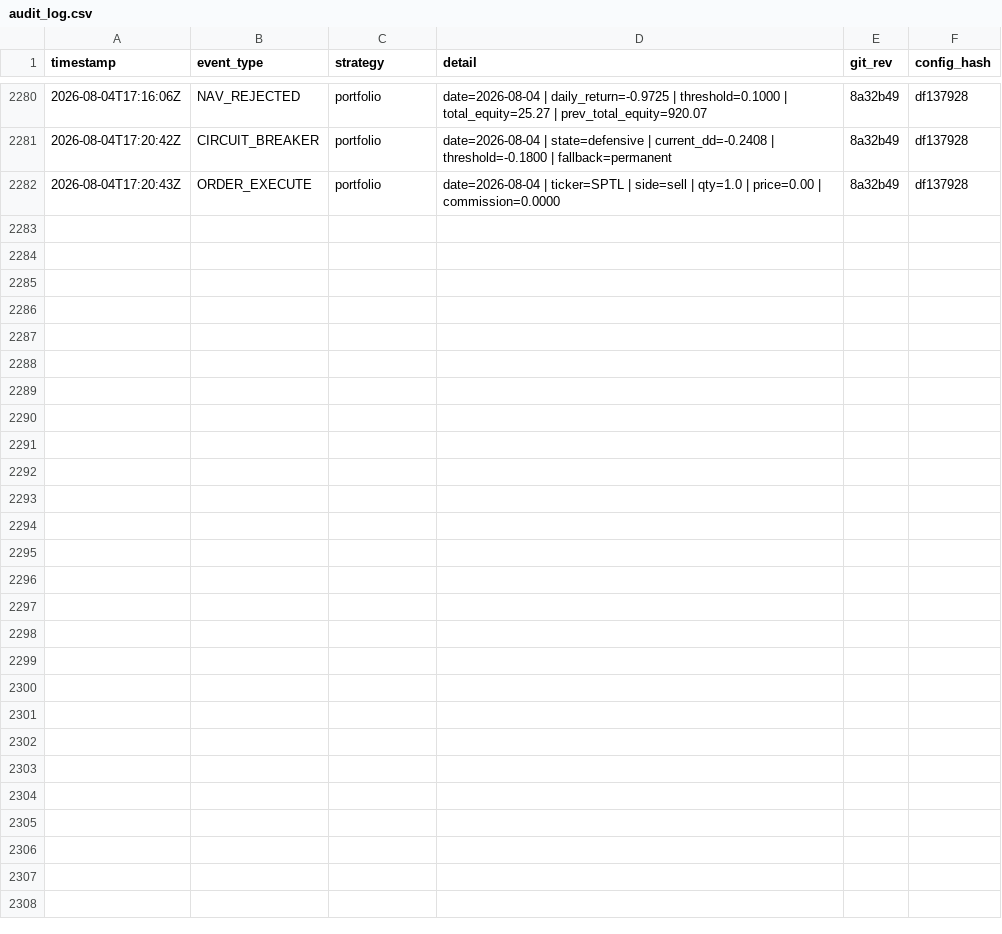
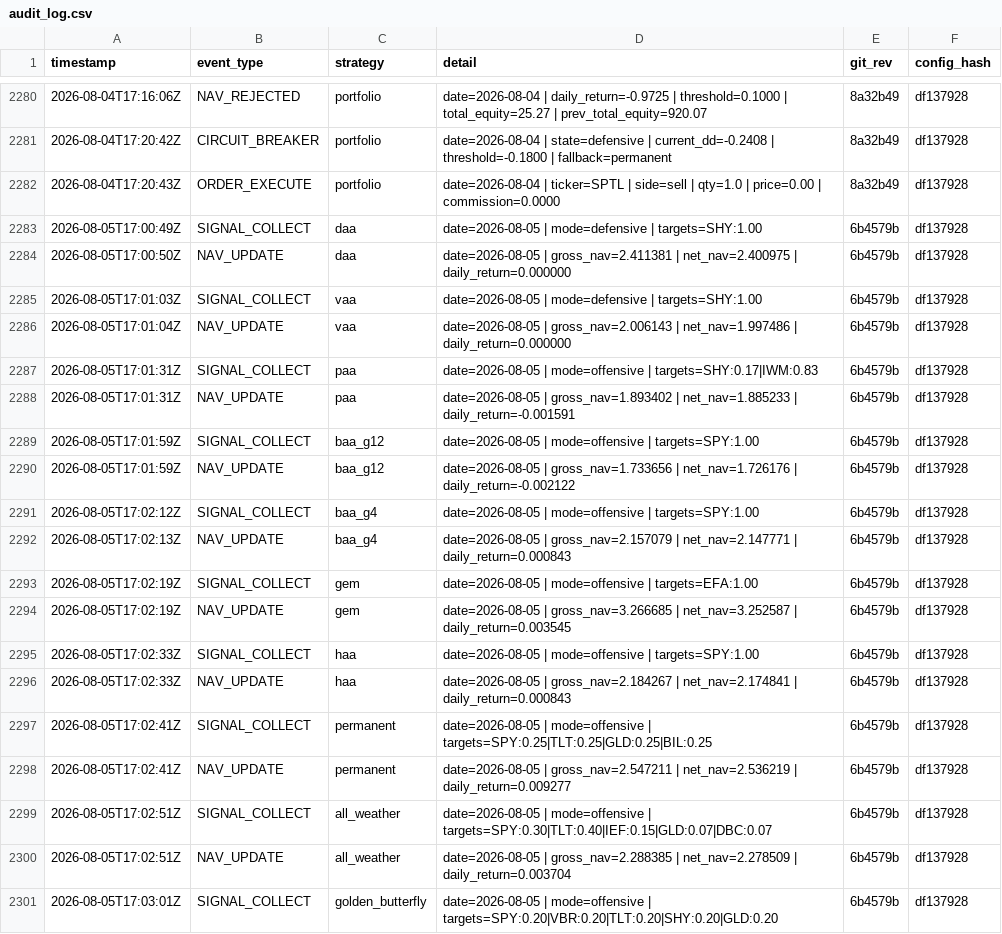
Before and after one commit to phj1120/classicQuant, a CSV file: data/audit_log.csv, drawn as a sheet; only a part is shown, gaps mark what is left out; the diff covers the shown part only.

```diff
--- a/data/audit_log.csv
+++ b/data/audit_log.csv
@@ -2282 +2282,20 @@ timestamp,event_type,strategy,detail,git_rev,config_hash
 2026-08-04T17:20:43Z,ORDER_EXECUTE,portfolio,date=2026-08-04 | ticker=SPTL | side=sell | qty=1.0 | price=0.00 | commission=0.0000,8a32b49,df137928
+2026-08-05T17:00:49Z,SIGNAL_COLLECT,daa,date=2026-08-05 | mode=defensive | targets=SHY:1.00,6b4579b,df137928
+2026-08-05T17:00:50Z,NAV_UPDATE,daa,date=2026-08-05 | gross_nav=2.411381 | net_nav=2.400975 | daily_return=0.000000,6b4579b,df137928
+2026-08-05T17:01:03Z,SIGNAL_COLLECT,vaa,date=2026-08-05 | mode=defensive | targets=SHY:1.00,6b4579b,df137928
+2026-08-05T17:01:04Z,NAV_UPDATE,vaa,date=2026-08-05 | gross_nav=2.006143 | net_nav=1.997486 | daily_return=0.000000,6b4579b,df137928
+2026-08-05T17:01:31Z,SIGNAL_COLLECT,paa,date=2026-08-05 | mode=offensive | targets=SHY:0.17|IWM:0.83,6b4579b,df137928
+2026-08-05T17:01:31Z,NAV_UPDATE,paa,date=2026-08-05 | gross_nav=1.893402 | net_nav=1.885233 | daily_return=-0.001591,6b4579b,df137928
+2026-08-05T17:01:59Z,SIGNAL_COLLECT,baa_g12,date=2026-08-05 | mode=offensive | targets=SPY:1.00,6b4579b,df137928
+2026-08-05T17:01:59Z,NAV_UPDATE,baa_g12,date=2026-08-05 | gross_nav=1.733656 | net_nav=1.726176 | daily_return=-0.002122,6b4579b,df137928
+2026-08-05T17:02:12Z,SIGNAL_COLLECT,baa_g4,date=2026-08-05 | mode=offensive | targets=SPY:1.00,6b4579b,df137928
+2026-08-05T17:02:13Z,NAV_UPDATE,baa_g4,date=2026-08-05 | gross_nav=2.157079 | net_nav=2.147771 | daily_return=0.000843,6b4579b,df137928
+2026-08-05T17:02:19Z,SIGNAL_COLLECT,gem,date=2026-08-05 | mode=offensive | targets=EFA:1.00,6b4579b,df137928
+2026-08-05T17:02:19Z,NAV_UPDATE,gem,date=2026-08-05 | gross_nav=3.266685 | net_nav=3.252587 | daily_return=0.003545,6b4579b,df137928
+2026-08-05T17:02:33Z,SIGNAL_COLLECT,haa,date=2026-08-05 | mode=offensive | targets=SPY:1.00,6b4579b,df137928
+2026-08-05T17:02:33Z,NAV_UPDATE,haa,date=2026-08-05 | gross_nav=2.184267 | net_nav=2.174841 | daily_return=0.000843,6b4579b,df137928
+2026-08-05T17:02:41Z,SIGNAL_COLLECT,permanent,date=2026-08-05 | mode=offensive | targets=SPY:0.25|TLT:0.25|GLD:0.25|BIL:0.25,6b4579b,df137928
+2026-08-05T17:02:41Z,NAV_UPDATE,permanent,date=2026-08-05 | gross_nav=2.547211 | net_nav=2.536219 | daily_return=0.009277,6b4579b,df137928
+2026-08-05T17:02:51Z,SIGNAL_COLLECT,all_weather,date=2026-08-05 | mode=offensive | targets=SPY:0.30|TLT:0.40|IEF:0.15|GLD:0.07|DBC:0.07,6b4579b,df137928
+2026-08-05T17:02:51Z,NAV_UPDATE,all_weather,date=2026-08-05 | gross_nav=2.288385 | net_nav=2.278509 | daily_return=0.003704,6b4579b,df137928
+2026-08-05T17:03:01Z,SIGNAL_COLLECT,golden_butterfly,date=2026-08-05 | mode=offensive | targets=SPY:0.20|VBR:0.20|TLT:0.20|SHY:0.20|GLD:0.20,6b4579b,df137928
```
Also changed, not shown: 13 added rows elsewhere in this file, data/ohlc_history.csv, data/portfolio.csv, 6 other files.
